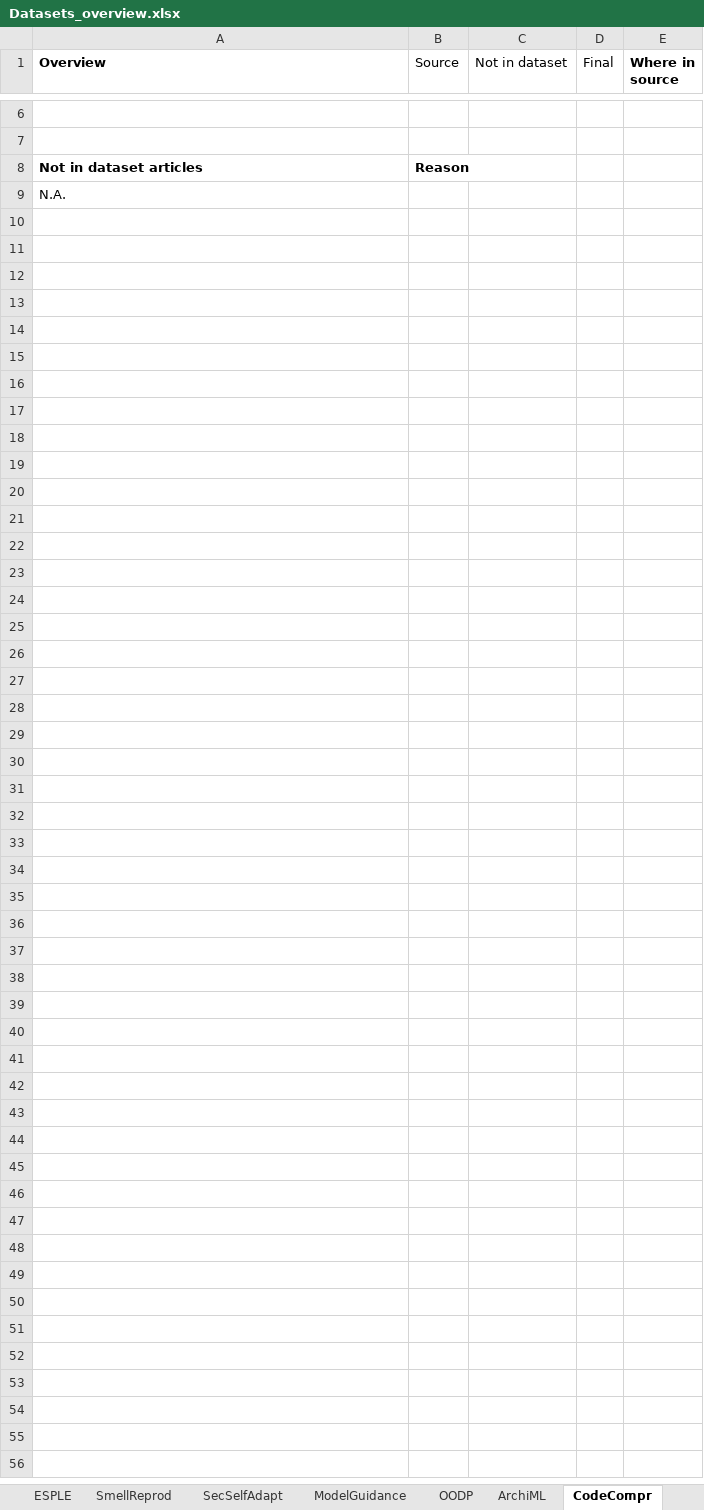
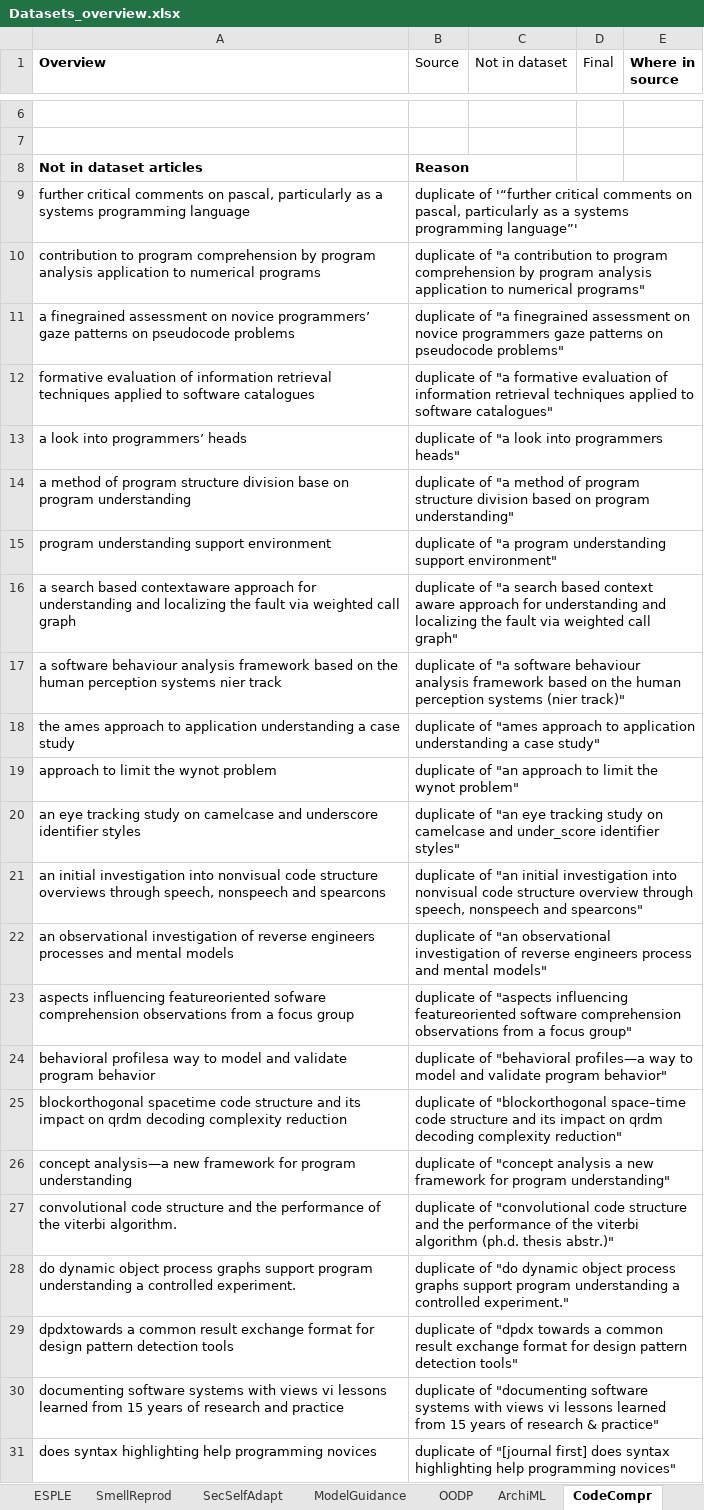
Before and after one commit to geodes-sms/IFT3150-ProjetCurationMetadonnees, an Excel workbook: Datasets/_Datasets Sent/Datasets_overview.xlsx, sheet CodeCompr, drawn as a sheet; only a part is shown, gaps mark what is left out; values as stored, in another font and other column widths than the file's, no borders; removed rows and columns are numbered as before the commit, all else as after; the diff names each change by its address in the sheet, - before the commit and + after, or states it on an @@ line.

```diff
--- a/Datasets/_Datasets Sent/Datasets_overview.xlsx (sheet CodeCompr)
+++ b/Datasets/_Datasets Sent/Datasets_overview.xlsx (sheet CodeCompr)
-row 9: N.A.
+row 9: further critical comments on pascal, particularly as a systems programming language | duplicate of '“further critical comments on pascal, particularly as a systems programming language”'
+row 10: contribution to program comprehension by program analysis application to numerical programs | duplicate of "a contribution to program comprehension by program analysis application to numerical programs"
+row 11: a finegrained assessment on novice programmers’ gaze patterns on pseudocode problems | duplicate of "a finegrained assessment on novice programmers gaze patterns on pseudocode problems"
+row 12: formative evaluation of information retrieval techniques applied to software catalogues | duplicate of "a formative evaluation of information retrieval techniques applied to software catalogues"
+row 13: a look into programmers’ heads | duplicate of "a look into programmers heads"
+row 14: a method of program structure division base on program understanding | duplicate of "a method of program structure division based on program understanding"
+row 15: program understanding support environment | duplicate of "a program understanding support environment"
+row 16: a search based contextaware approach for understanding and localizing the fault via weighted call graph | duplicate of "a search based context aware approach for understanding and localizing the fault via weighted call graph"
+row 17: a software behaviour analysis framework based on the human perception systems nier track | duplicate of "a software behaviour analysis framework based on the human perception systems (nier track)"
+row 18: the ames approach to application understanding a case study | duplicate of "ames approach to application understanding a case study"
+row 19: approach to limit the wynot problem | duplicate of "an approach to limit the wynot problem"
+row 20: an eye tracking study on camelcase and underscore identifier styles | duplicate of "an eye tracking study on camelcase and under_score identifier styles"
+row 21: an initial investigation into nonvisual code structure overviews through speech, nonspeech and spearcons | duplicate of "an initial investigation into nonvisual code structure overview through speech, nonspeech and spearcons"
+row 22: an observational investigation of reverse engineers processes and mental models | duplicate of "an observational investigation of reverse engineers process and mental models"
+row 23: aspects influencing featureoriented sofware comprehension observations from a focus group | duplicate of "aspects influencing featureoriented software comprehension observations from a focus group"
+row 24: behavioral profilesa way to model and validate program behavior | duplicate of "behavioral profiles—a way to model and validate program behavior"
+row 25: blockorthogonal spacetime code structure and its impact on qrdm decoding complexity reduction | duplicate of "blockorthogonal space–time code structure and its impact on qrdm decoding complexity reduction"
+row 26: concept analysis—a new framework for program understanding | duplicate of "concept analysis a new framework for program understanding"
+row 27: convolutional code structure and the performance of the viterbi algorithm. | duplicate of "convolutional code structure and the performance of the viterbi algorithm (ph.d. thesis abstr.)"
+row 28: do dynamic object process graphs support program understanding a controlled experiment. | duplicate of "do dynamic object process graphs support program understanding a controlled experiment."
+row 29: dpdxtowards a common result exchange format for design pattern detection tools | duplicate of "dpdx towards a common result exchange format for design pattern detection tools"
+row 30: documenting software systems with views vi lessons learned from 15 years of research and practice | duplicate of "documenting software systems with views vi lessons learned from 15 years of research & practice"
+row 31: does syntax highlighting help programming novices | duplicate of "[journal first] does syntax highlighting help programming novices"
```
Also changed, not shown: sheet ArchiML, sheet CodeClone, sheet ModelingAssist, sheet OODP, other sheet tabs.
